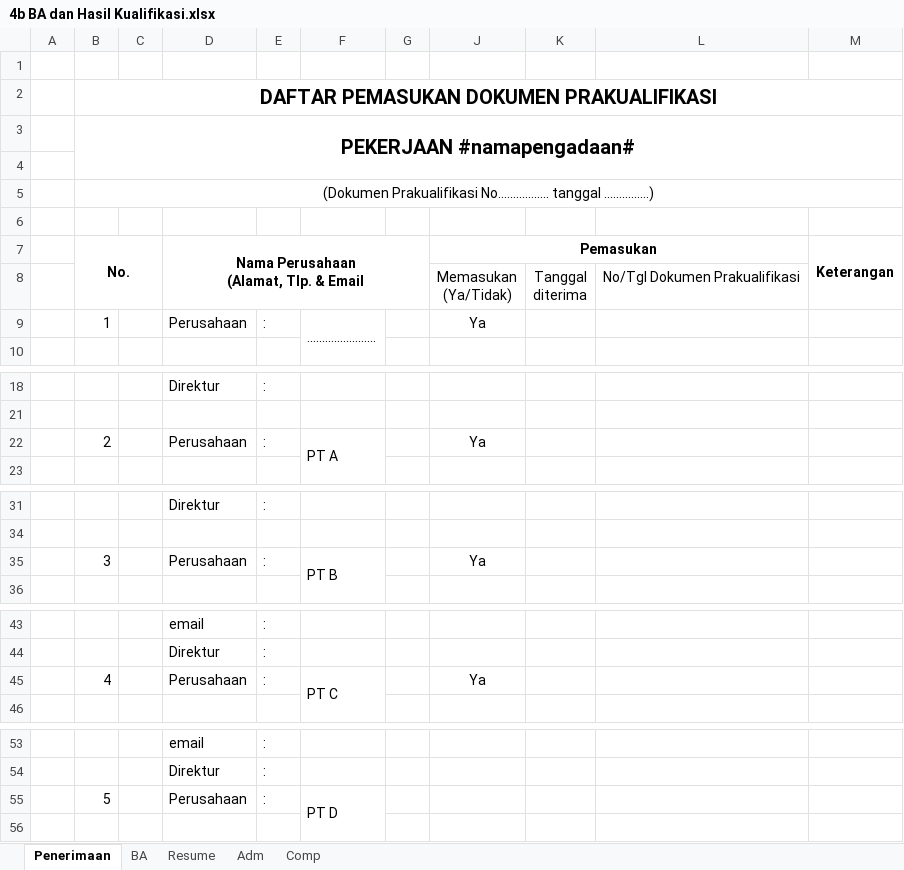
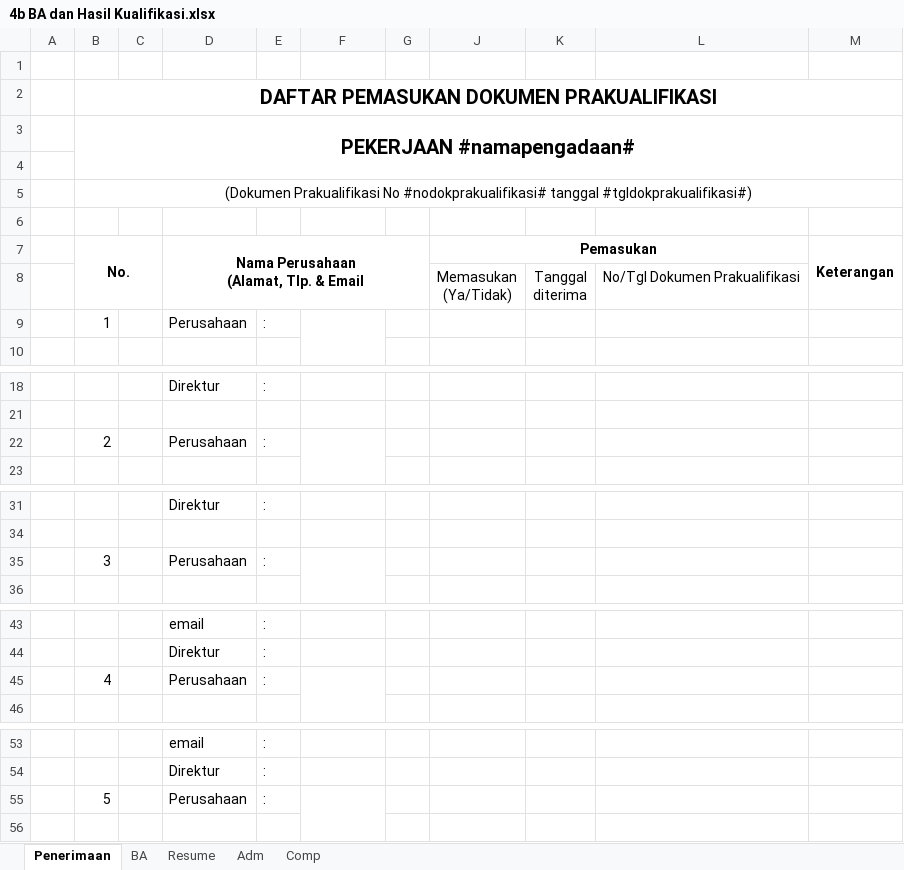
Before and after one commit to acmadi/plnBrotherhood, an Excel workbook: templates/4b BA dan Hasil Kualifikasi.xlsx, sheet Penerimaan, drawn as a sheet; only a part is shown, gaps mark what is left out; values as stored, in another font and other column widths than the file's, no borders; charts and pictures not drawn; the diff names each change by its address in the sheet, - before the commit and + after, or states it on an @@ line.

Commit message:
edit prakualifikasi

```diff
--- a/templates/4b BA dan Hasil Kualifikasi.xlsx (sheet Penerimaan)
+++ b/templates/4b BA dan Hasil Kualifikasi.xlsx (sheet Penerimaan)
-B5 (No.): (Dokumen Prakualifikasi No................. tanggal ...............)
+B5 (No.): (Dokumen Prakualifikasi No #nodokprakualifikasi# tanggal #tgldokprakualifikasi#)
-F9: .......................
+F9: (empty)
-J9 (Pemasukan): Ya
+J9 (Pemasukan): (empty)
-F22: PT A
+F22: (empty)
-J22 (Pemasukan): Ya
+J22 (Pemasukan): (empty)
-F35: PT B
+F35: (empty)
-J35 (Pemasukan): Ya
+J35 (Pemasukan): (empty)
-F45: PT C
+F45: (empty)
-J45 (Pemasukan): Ya
+J45 (Pemasukan): (empty)
-F55: PT D
+F55: (empty)
```
Also changed, not shown: sheet Resume, sheet Adm, sheet BA, sheet Comp.
